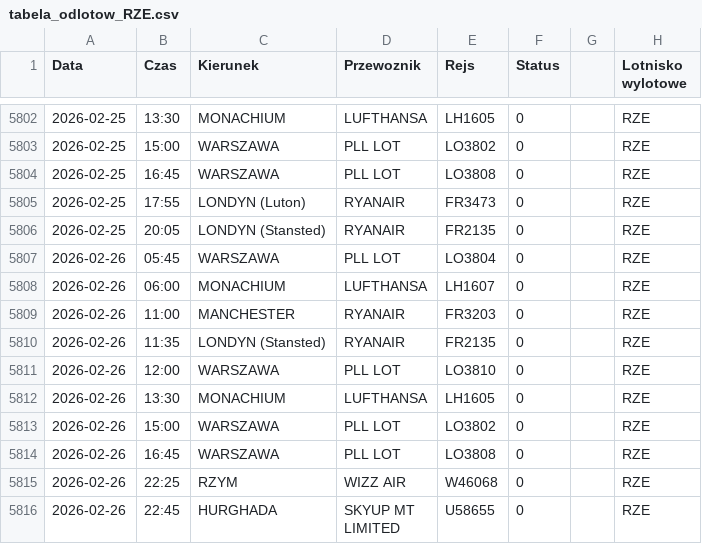
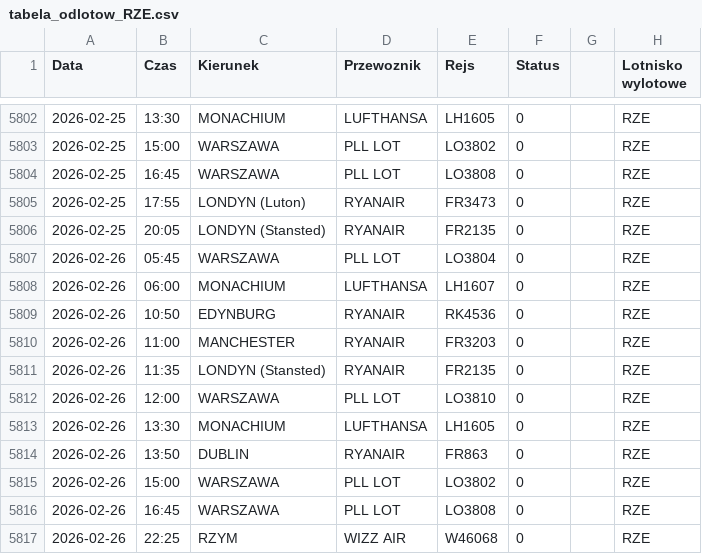
Before and after one commit to grzegorz-nowacki/departures-scraper, a CSV file: scraper/scraper_output/tabela_odlotow_RZE.csv, drawn as a sheet; only a part is shown, gaps mark what is left out; the shorter side is filled out with more unchanged rows.

```diff
--- a/scraper/scraper_output/tabela_odlotow_RZE.csv
+++ b/scraper/scraper_output/tabela_odlotow_RZE.csv
@@ -5808,2 +5808,3 @@ Data;Czas;Kierunek;Przewoznik;Rejs;Status;;Lotnisko wylotowe
 2026-02-26;06:00;MONACHIUM;LUFTHANSA;LH1607;0;;"RZE"
+2026-02-26;10:50;EDYNBURG;RYANAIR;RK4536;0;;"RZE"
 2026-02-26;11:00;MANCHESTER;RYANAIR;FR3203;0;;"RZE"
@@ -5812,2 +5813,3 @@ Data;Czas;Kierunek;Przewoznik;Rejs;Status;;Lotnisko wylotowe
 2026-02-26;13:30;MONACHIUM;LUFTHANSA;LH1605;0;;"RZE"
+2026-02-26;13:50;DUBLIN;RYANAIR;FR863;0;;"RZE"
 2026-02-26;15:00;WARSZAWA;PLL LOT;LO3802;0;;"RZE"
```
Also changed, not shown: scraper/scraper_output/tabela_odlotow_SZZ.csv.
